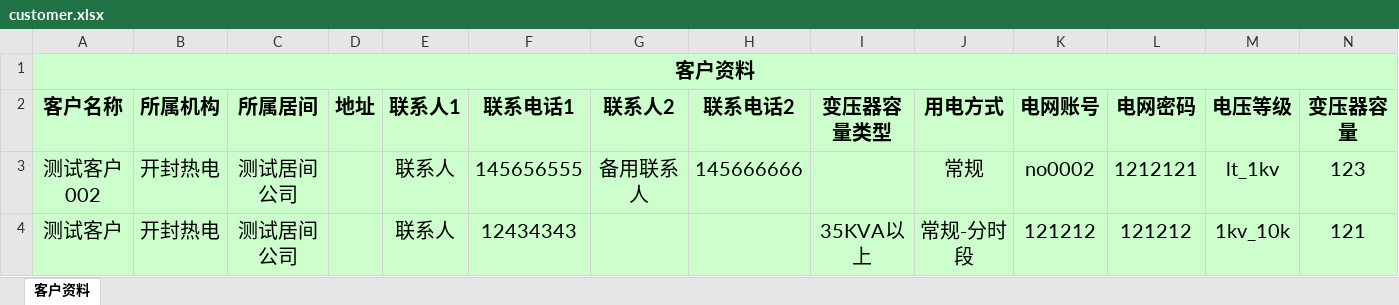
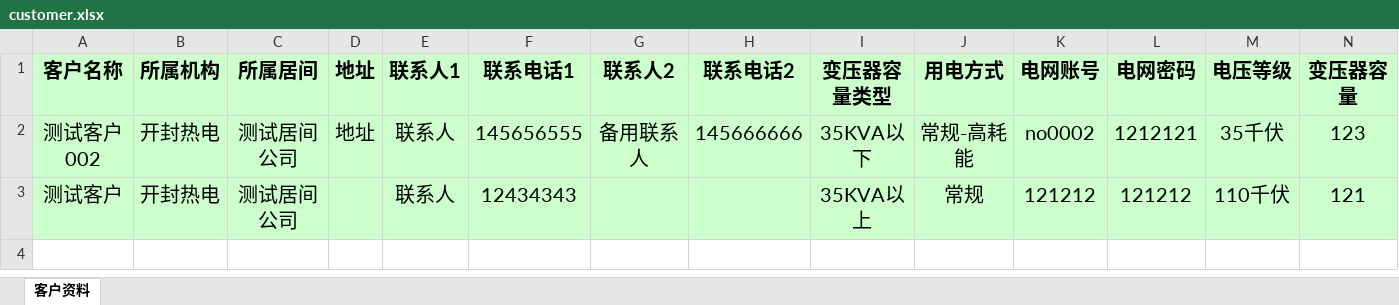
Before and after one commit to chengdh/hasura-django-auth, an Excel workbook: nginx/static/customer.xlsx, sheet 客户资料, drawn as a sheet; only a part is shown; values as stored, in another font and other column widths than the file's, no borders; removed rows and columns are numbered as before the commit, all else as after; rows hold the shown columns only; the diff names each change by its address in the sheet, - before the commit and + after, or states it on an @@ line.

```diff
--- a/nginx/static/customer.xlsx (sheet 客户资料)
+++ b/nginx/static/customer.xlsx (sheet 客户资料)
-row 1: 客户资料
-D2 (地址): (empty)
+D2 (地址): 地址
-I2 (变压器容量类型): (empty)
+I2 (变压器容量类型): 35KVA以下
-J2 (用电方式): 常规
+J2 (用电方式): 常规-高耗能
-M2 (电压等级): lt_1kv
+M2 (电压等级): 35千伏
-J3 (用电方式): 常规-分时段
+J3 (用电方式): 常规
-M3 (电压等级): 1kv_10k
+M3 (电压等级): 110千伏
```
Also changed, not shown: 5 other files.
